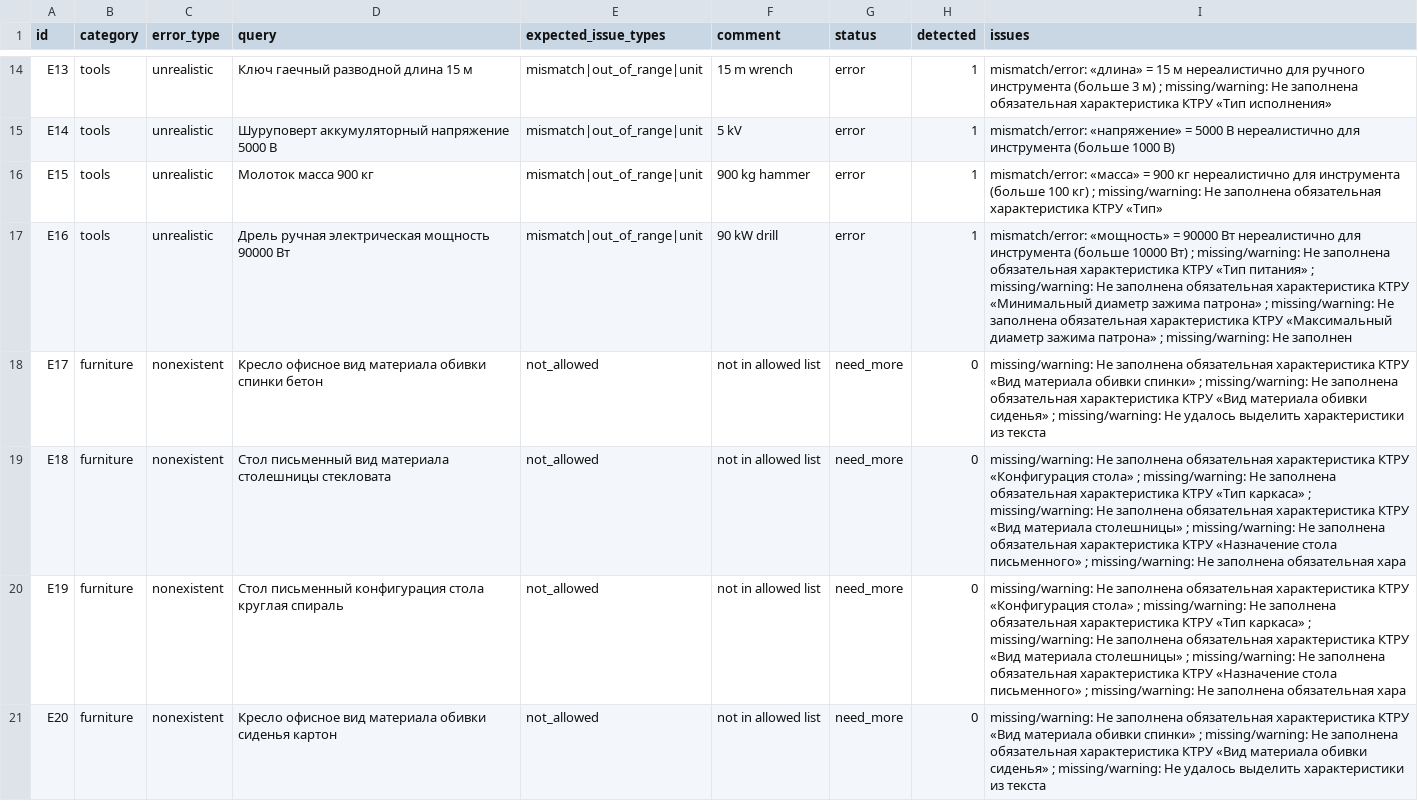
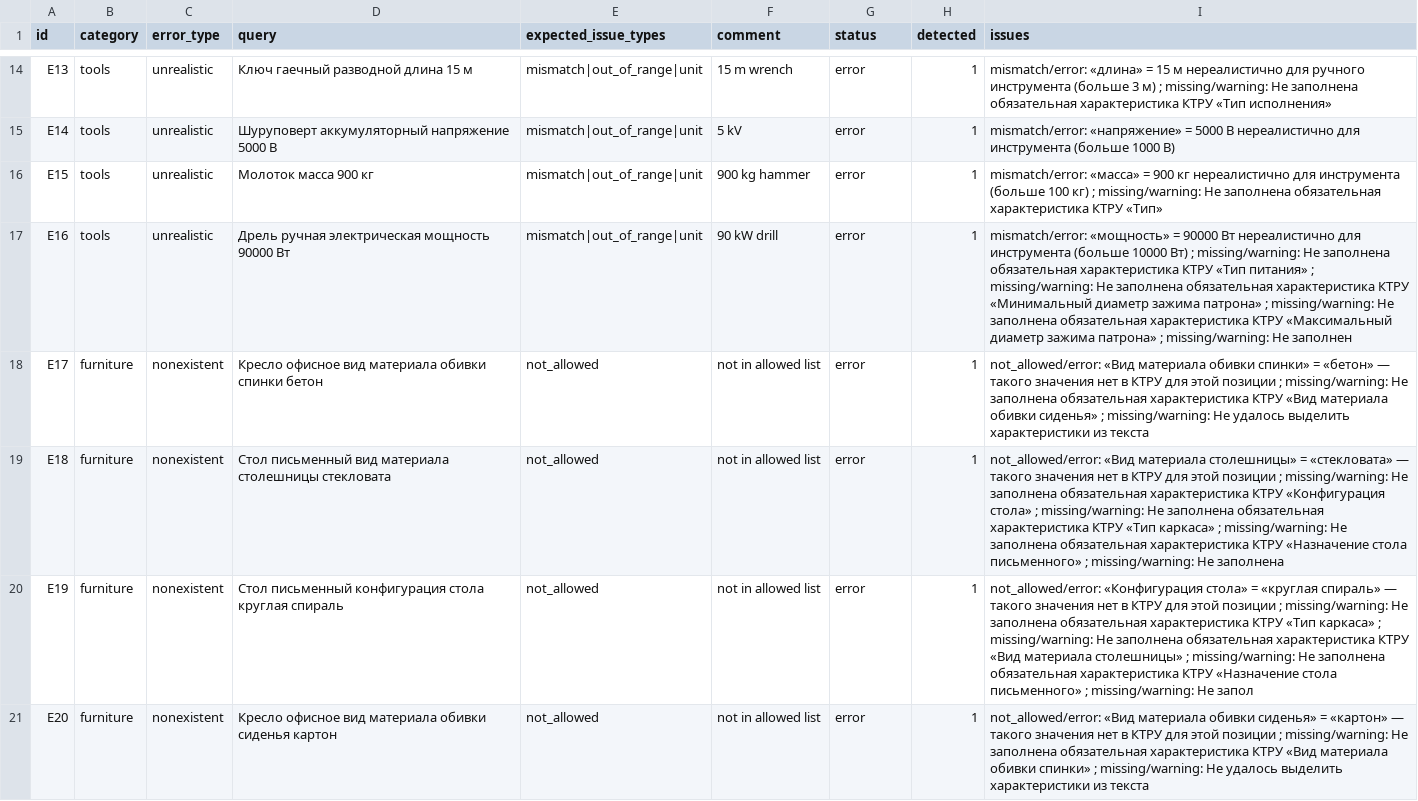
Before and after one commit to Telman3000/Tender-Hack-2026-based-on-bots-, a CSV file: qa/errors_results.csv, drawn as a sheet; only a part is shown, gaps mark what is left out; the diff covers the shown part only.

Commit message:
qa: acceptance of core d35047b, holdout/errors rerun, manual check guide

```diff
--- a/qa/errors_results.csv
+++ b/qa/errors_results.csv
@@ -17,5 +17,5 @@ E15,tools,unrealistic,Молоток масса 900 кг,mismatch|out_of_range|u
 E16,tools,unrealistic,Дрель ручная электрическая мощность 90000 Вт,mismatch|out_of_range|unit,90 kW drill,error,1,mismatch/error: «мощность» = 90000 Вт нереалистично для инструмента (больше 10000 Вт) ; missing/warning: Не заполнена обязательная характеристика КТРУ «Тип питания» ; missing/warning: Не заполнена обязательная характеристика КТРУ «Минимальный диаметр зажима патрона» ; missing/warning: Не заполнена обязательная характеристика КТРУ «Максимальный диаметр зажима патрона» ; missing/warning: Не заполнен
-E17,furniture,nonexistent,Кресло офисное вид материала обивки спинки бетон,not_allowed,not in allowed list,need_more,0,missing/warning: Не заполнена обязательная характеристика КТРУ «Вид материала обивки спинки» ; missing/warning: Не заполнена обязательная характеристика КТРУ «Вид материала обивки сиденья» ; missing/warning: Не удалось выделить характеристики из текста
-E18,furniture,nonexistent,Стол письменный вид материала столешницы стекловата,not_allowed,not in allowed list,need_more,0,missing/warning: Не заполнена обязательная характеристика КТРУ «Конфигурация стола» ; missing/warning: Не заполнена обязательная характеристика КТРУ «Тип каркаса» ; missing/warning: Не заполнена обязательная характеристика КТРУ «Вид материала столешницы» ; missing/warning: Не заполнена обязательная характеристика КТРУ «Назначение стола письменного» ; missing/warning: Не заполнена обязательная хара
-E19,furniture,nonexistent,Стол письменный конфигурация стола круглая спираль,not_allowed,not in allowed list,need_more,0,missing/warning: Не заполнена обязательная характеристика КТРУ «Конфигурация стола» ; missing/warning: Не заполнена обязательная характеристика КТРУ «Тип каркаса» ; missing/warning: Не заполнена обязательная характеристика КТРУ «Вид материала столешницы» ; missing/warning: Не заполнена обязательная характеристика КТРУ «Назначение стола письменного» ; missing/warning: Не заполнена обязательная хара
-E20,furniture,nonexistent,Кресло офисное вид материала обивки сиденья картон,not_allowed,not in allowed list,need_more,0,missing/warning: Не заполнена обязательная характеристика КТРУ «Вид материала обивки спинки» ; missing/warning: Не заполнена обязательная характеристика КТРУ «Вид материала обивки сиденья» ; missing/warning: Не удалось выделить характеристики из текста
+E17,furniture,nonexistent,Кресло офисное вид материала обивки спинки бетон,not_allowed,not in allowed list,error,1,not_allowed/error: «Вид материала обивки спинки» = «бетон» — такого значения нет в КТРУ для этой позиции ; missing/warning: Не заполнена обязательная характеристика КТРУ «Вид материала обивки сиденья» ; missing/warning: Не удалось выделить характеристики из текста
+E18,furniture,nonexistent,Стол письменный вид материала столешницы стекловата,not_allowed,not in allowed list,error,1,not_allowed/error: «Вид материала столешницы» = «стекловата» — такого значения нет в КТРУ для этой позиции ; missing/warning: Не заполнена обязательная характеристика КТРУ «Конфигурация стола» ; missing/warning: Не заполнена обязательная характеристика КТРУ «Тип каркаса» ; missing/warning: Не заполнена обязательная характеристика КТРУ «Назначение стола письменного» ; missing/warning: Не заполнена
+E19,furniture,nonexistent,Стол письменный конфигурация стола круглая спираль,not_allowed,not in allowed list,error,1,not_allowed/error: «Конфигурация стола» = «круглая спираль» — такого значения нет в КТРУ для этой позиции ; missing/warning: Не заполнена обязательная характеристика КТРУ «Тип каркаса» ; missing/warning: Не заполнена обязательная характеристика КТРУ «Вид материала столешницы» ; missing/warning: Не заполнена обязательная характеристика КТРУ «Назначение стола письменного» ; missing/warning: Не запол
+E20,furniture,nonexistent,Кресло офисное вид материала обивки сиденья картон,not_allowed,not in allowed list,error,1,not_allowed/error: «Вид материала обивки сиденья» = «картон» — такого значения нет в КТРУ для этой позиции ; missing/warning: Не заполнена обязательная характеристика КТРУ «Вид материала обивки спинки» ; missing/warning: Не удалось выделить характеристики из текста
```
Also changed, not shown: 19 edited cells elsewhere in this file, qa/false_alarms.csv, qa/results.csv, 3 other files.
